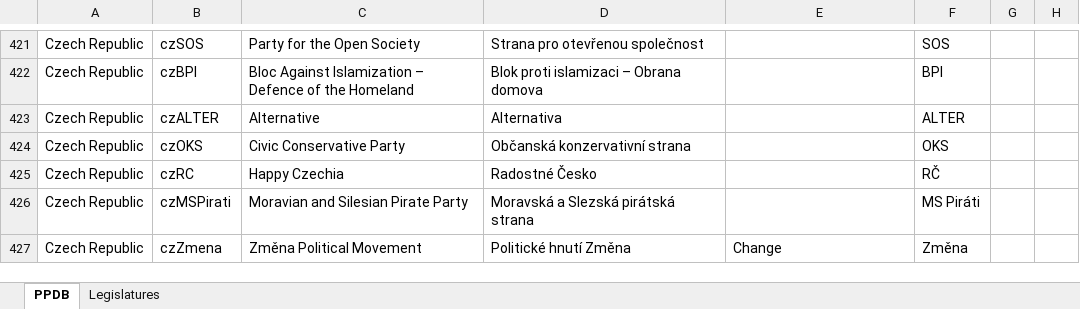
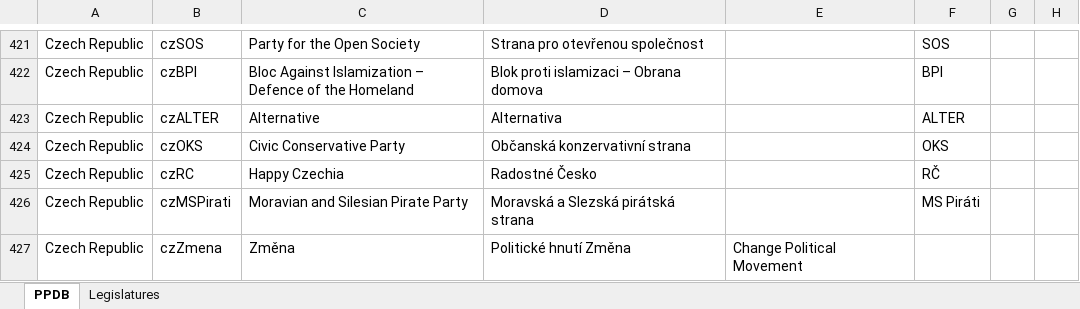
Before and after one commit to PLATELru/ppdb, an Excel workbook: data/PPDB database.xlsx, sheet PPDB, drawn as a sheet; only a part is shown, gaps mark what is left out; values as stored, in another font and other column widths than the file's, no borders; charts and pictures not drawn; the diff covers the shown part only; the diff names each change by its address in the sheet, - before the commit and + after, or states it on an @@ line.

Commit message:
Add files via upload

```diff
--- a/data/PPDB database.xlsx (sheet PPDB)
+++ b/data/PPDB database.xlsx (sheet PPDB)
-C427: Změna Political Movement
+C427: Změna
-E427: Change
+E427: Change Political Movement
-F427: Změna
+F427: (empty)
```
Also changed, not shown: 1 added row and 198 edited cells elsewhere in this sheet.
